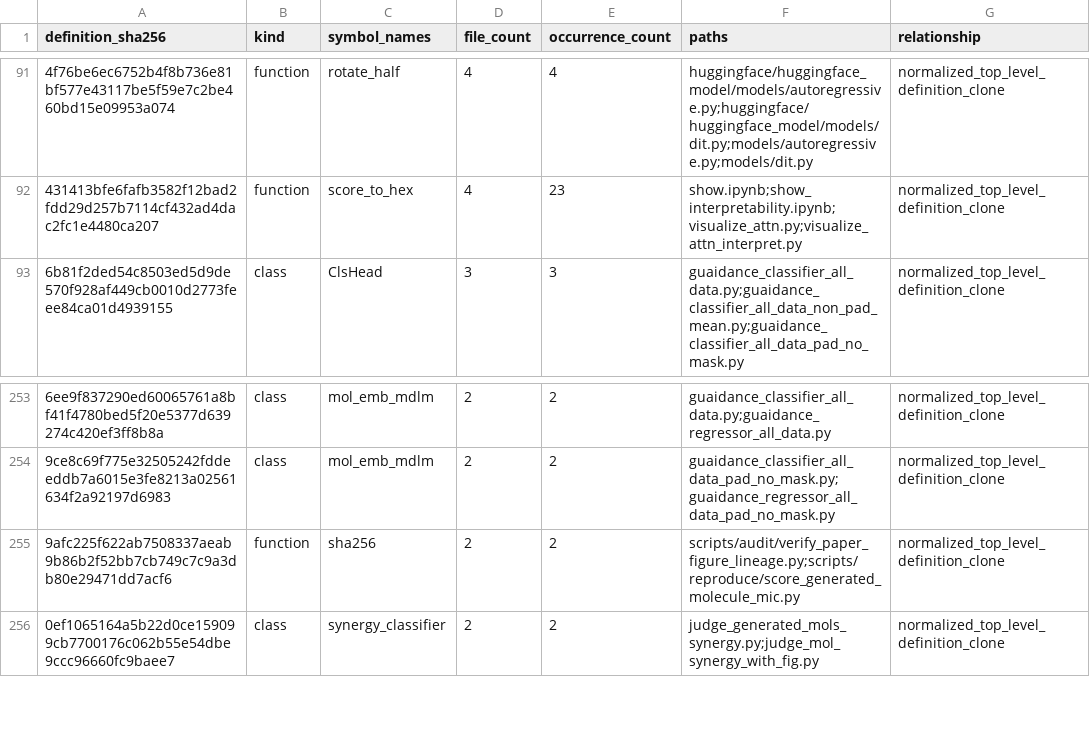
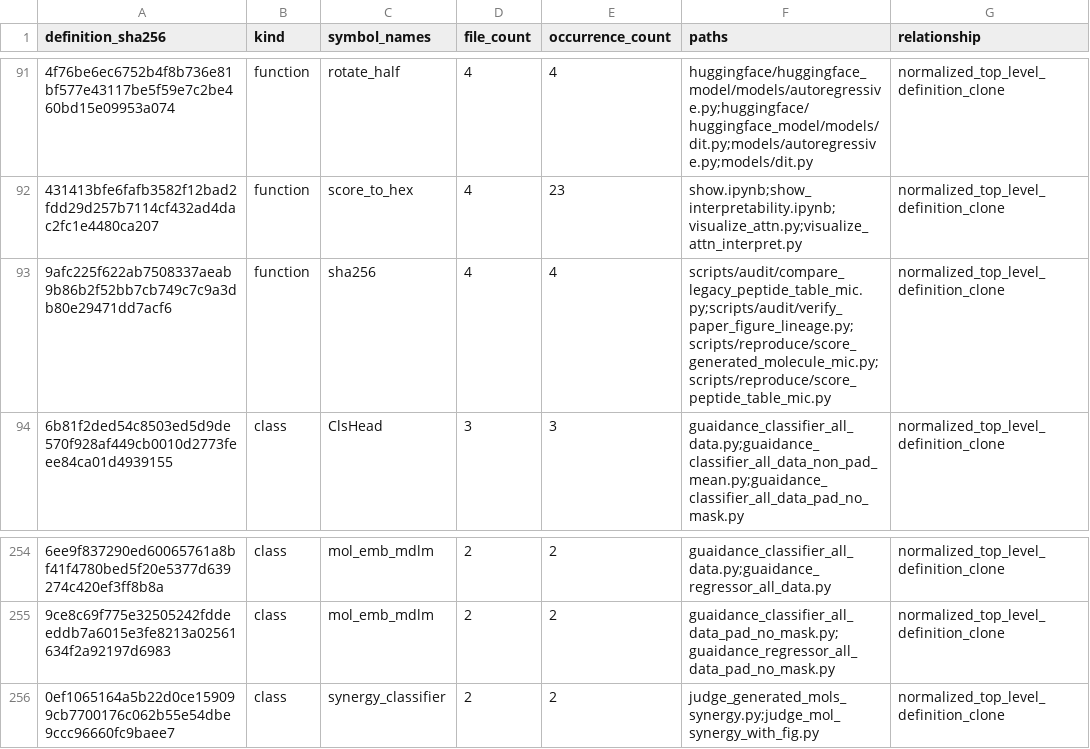
Before and after one commit to DragonDescentZerotsu/ApexOracle-MDLM, a CSV file: reproducibility/definition_clone_groups.csv, drawn as a sheet; only a part is shown, gaps mark what is left out; removed rows and columns are numbered as before the commit, all else as after; the diff names each change by its address in the sheet, - before the commit and + after, or states it on an @@ line.

```diff
--- a/reproducibility/definition_clone_groups.csv
+++ b/reproducibility/definition_clone_groups.csv
+row 93: 9afc225f622ab7508337aeab9b86b2f52bb7cb749c7c9a3db80e29471dd7acf6 | function | sha256 | 4 | 4 | scripts/audit/compare_legacy_peptide_table_mic.py;scripts/audit/verify_paper_figure_lineage.py;scripts/reproduce/score_generated_molecule_mic.py;scripts/reproduce/score_peptide_table_mic.py | normalized_top_level_definition_clone
-row 255: 9afc225f622ab7508337aeab9b86b2f52bb7cb749c7c9a3db80e29471dd7acf6 | function | sha256 | 2 | 2 | scripts/audit/verify_paper_figure_lineage.py;scripts/reproduce/score_generated_molecule_mic.py | normalized_top_level_definition_clone
```
Also changed, not shown: reproducibility/code_asset_ledger.csv, reproducibility/code_dependency_edges.csv, 29 other files.
